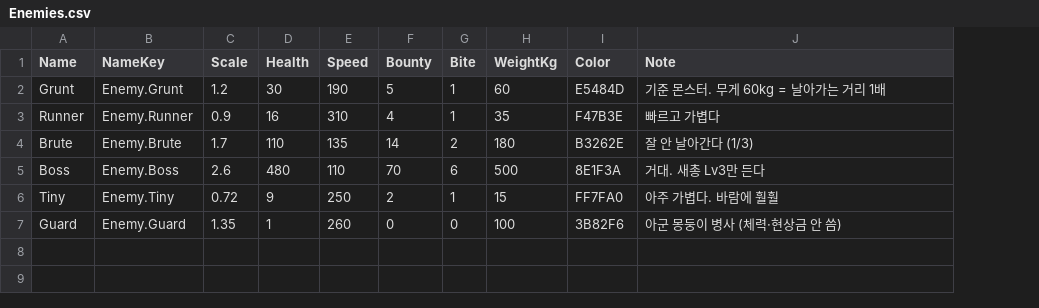
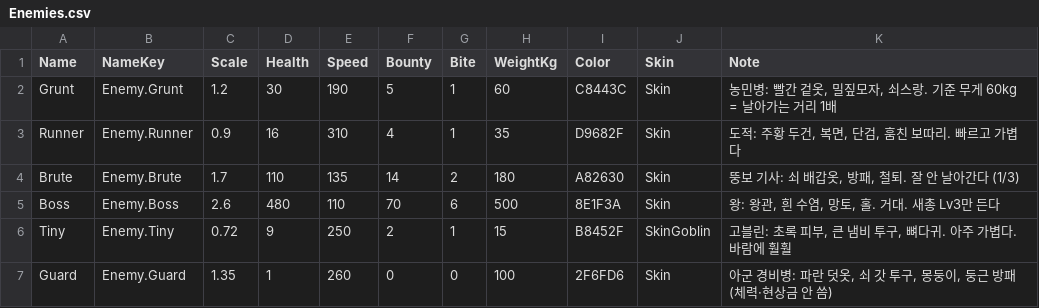
Before and after one commit to YooJaeJun/YJJWacky, a CSV file: Content/YJJWacky/Data/Enemies.csv, drawn as a sheet; addresses are those after the commit; the diff names each change by its address in the sheet, - before the commit and + after, or states it on an @@ line.

```diff
--- a/Content/YJJWacky/Data/Enemies.csv
+++ b/Content/YJJWacky/Data/Enemies.csv
+column J (Skin), rows 2-7: Skin | Skin | Skin | Skin | SkinGoblin | Skin
-I2 (Color): E5484D
+I2 (Color): C8443C
-K2 (Note): 기준 몬스터. 무게 60kg = 날아가는 거리 1배
+K2 (Note): 농민병: 빨간 겉옷, 밀짚모자, 쇠스랑. 기준 무게 60kg = 날아가는 거리 1배
-I3 (Color): F47B3E
+I3 (Color): D9682F
-K3 (Note): 빠르고 가볍다
+K3 (Note): 도적: 주황 두건, 복면, 단검, 훔친 보따리. 빠르고 가볍다
-I4 (Color): B3262E
+I4 (Color): A82630
-K4 (Note): 잘 안 날아간다 (1/3)
+K4 (Note): 뚱보 기사: 쇠 배갑옷, 방패, 철퇴. 잘 안 날아간다 (1/3)
-K5 (Note): 거대. 새총 Lv3만 든다
+K5 (Note): 왕: 왕관, 흰 수염, 망토, 홀. 거대. 새총 Lv3만 든다
-I6 (Color): FF7FA0
+I6 (Color): B8452F
-K6 (Note): 아주 가볍다. 바람에 훨훨
+K6 (Note): 고블린: 초록 피부, 큰 냄비 투구, 뼈다귀. 아주 가볍다. 바람에 훨훨
-I7 (Color): 3B82F6
+I7 (Color): 2F6FD6
-K7 (Note): 아군 몽둥이 병사 (체력·현상금 안 씀)
+K7 (Note): 아군 경비병: 파란 덧옷, 쇠 갓 투구, 몽둥이, 둥근 방패 (체력·현상금 안 씀)
```
Also changed, not shown: Content/YJJWacky/Data/Colors.csv, Content/YJJWacky/Data/HudIcons.csv, 16 other files.
